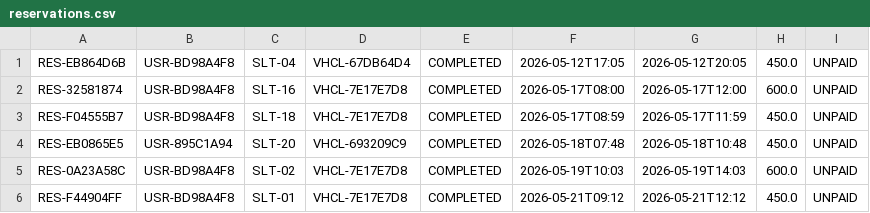
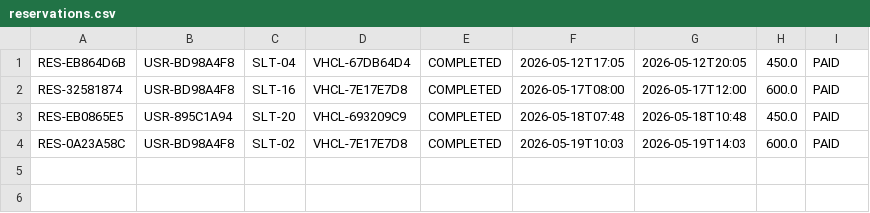
Before and after one commit to Academic-Projects-SLIIT/ParkNow-Vehicle-parking-management-system, a CSV file: src/main/resources/data/reservations.csv, drawn as a sheet.

```diff
--- a/src/main/resources/data/reservations.csv
+++ b/src/main/resources/data/reservations.csv
@@ -1,6 +1,4 @@
-RES-EB864D6B,USR-BD98A4F8,SLT-04,VHCL-67DB64D4,COMPLETED,2026-05-12T17:05,2026-05-12T20:05,450.0,UNPAID
-RES-32581874,USR-BD98A4F8,SLT-16,VHCL-7E17E7D8,COMPLETED,2026-05-17T08:00,2026-05-17T12:00,600.0,UNPAID
-RES-F04555B7,USR-BD98A4F8,SLT-18,VHCL-7E17E7D8,COMPLETED,2026-05-17T08:59,2026-05-17T11:59,450.0,UNPAID
-RES-EB0865E5,USR-895C1A94,SLT-20,VHCL-693209C9,COMPLETED,2026-05-18T07:48,2026-05-18T10:48,450.0,UNPAID
-RES-0A23A58C,USR-BD98A4F8,SLT-02,VHCL-7E17E7D8,COMPLETED,2026-05-19T10:03,2026-05-19T14:03,600.0,UNPAID
-RES-F44904FF,USR-BD98A4F8,SLT-01,VHCL-7E17E7D8,COMPLETED,2026-05-21T09:12,2026-05-21T12:12,450.0,UNPAID
+RES-EB864D6B,USR-BD98A4F8,SLT-04,VHCL-67DB64D4,COMPLETED,2026-05-12T17:05,2026-05-12T20:05,450.0,PAID
+RES-32581874,USR-BD98A4F8,SLT-16,VHCL-7E17E7D8,COMPLETED,2026-05-17T08:00,2026-05-17T12:00,600.0,PAID
+RES-EB0865E5,USR-895C1A94,SLT-20,VHCL-693209C9,COMPLETED,2026-05-18T07:48,2026-05-18T10:48,450.0,PAID
+RES-0A23A58C,USR-BD98A4F8,SLT-02,VHCL-7E17E7D8,COMPLETED,2026-05-19T10:03,2026-05-19T14:03,600.0,PAID
```
Also changed, not shown: 14 other files.
